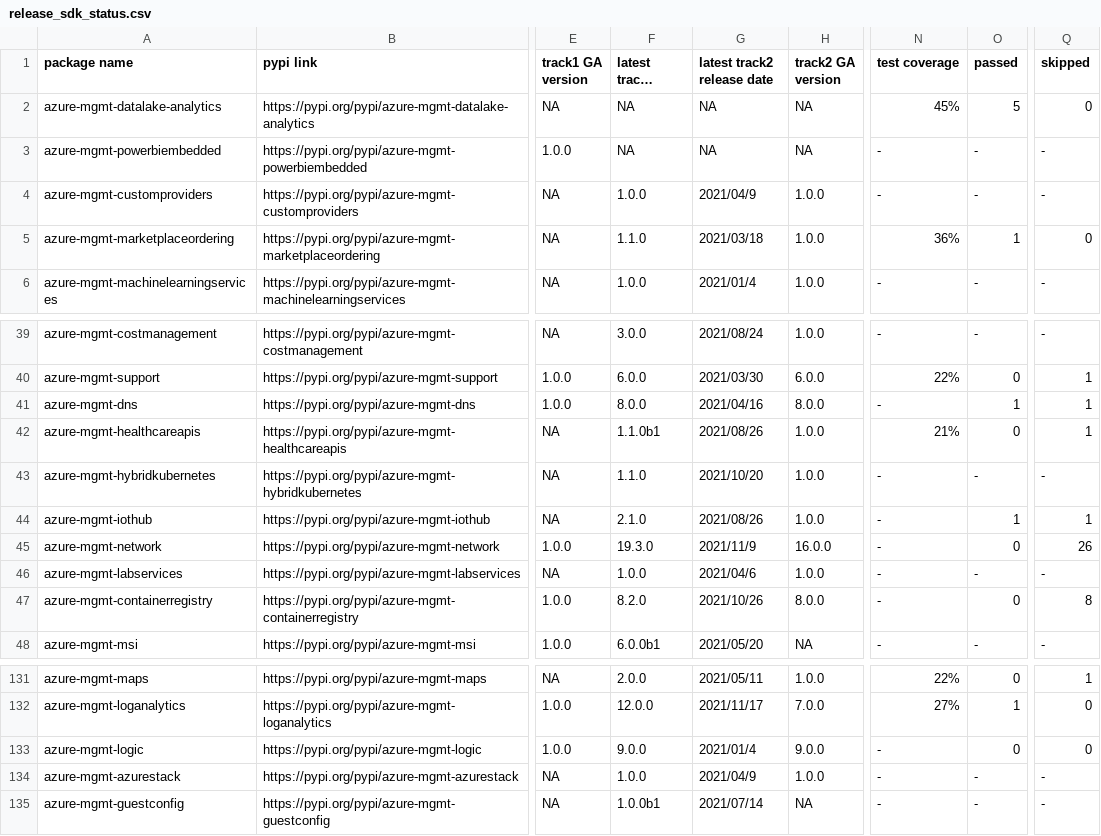
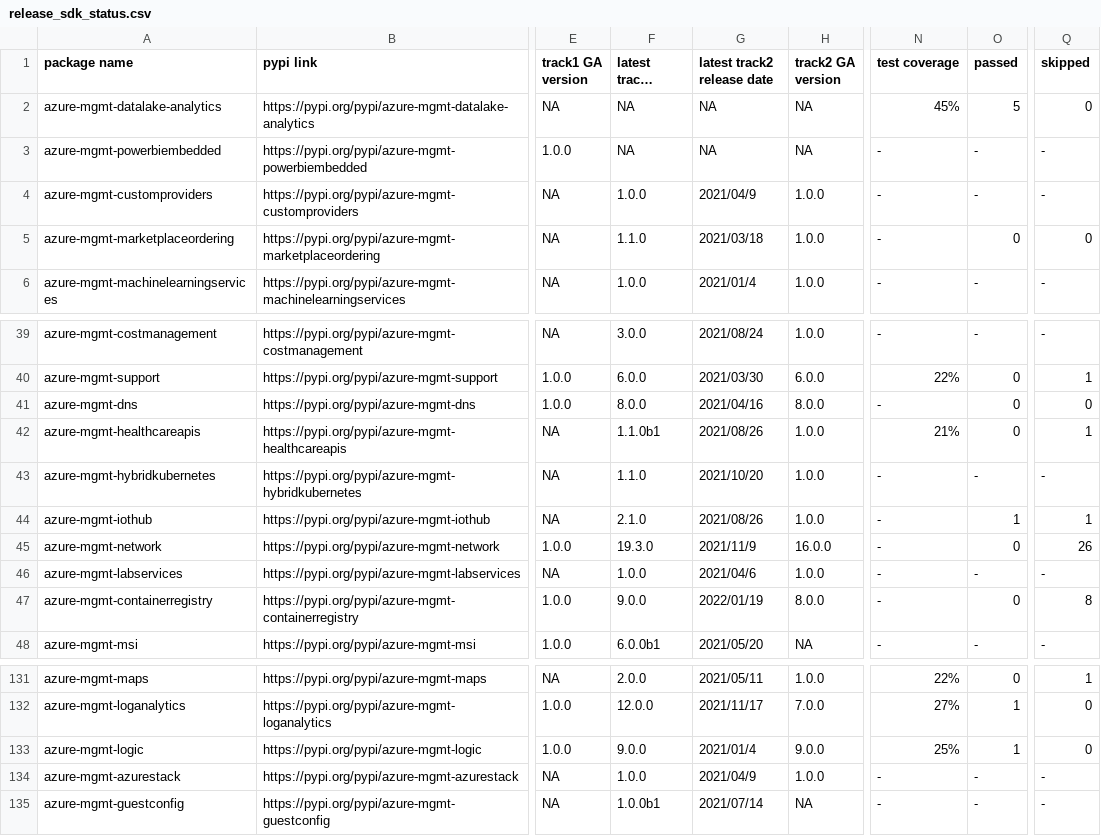
Before and after one commit to msyyc/file-storage, a CSV file: release_sdk_status.csv, drawn as a sheet; only a part is shown, gaps mark what is left out; long unchanged cells end in …; the diff names each change by its address in the sheet, - before the commit and + after, or states it on an @@ line.

Commit message:
update excel

```diff
--- a/release_sdk_status.csv
+++ b/release_sdk_status.csv
-N5 (test coverage): 36%
+N5 (test coverage): -
-O5 (passed): 1
+O5 (passed): 0
-O41 (passed): 1
+O41 (passed): 0
-Q41 (skipped): 1
+Q41 (skipped): 0
-F47 (latest track2 version): 8.2.0
+F47 (latest track2 version): 9.0.0
-G47 (latest track2 release date): 2021/10/26
+G47 (latest track2 release date): 2022/01/19
-N133 (test coverage): -
+N133 (test coverage): 25%
-O133 (passed): 0
+O133 (passed): 1
```
